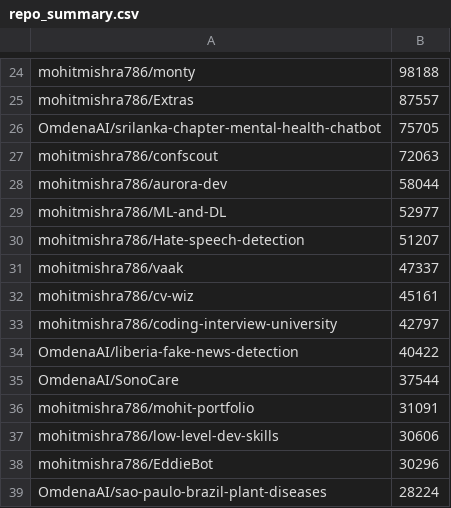
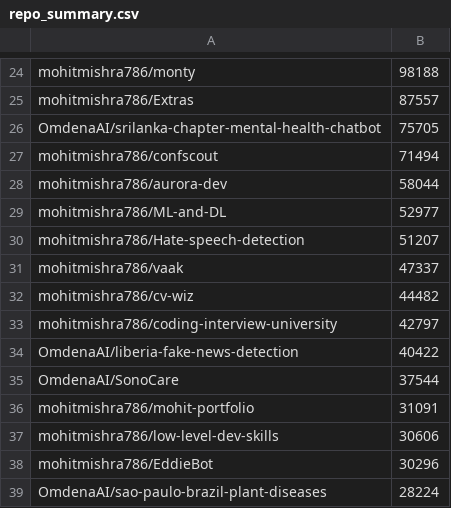
Before and after one commit to mohitmishra786/mohitmishra786, a CSV file: loc_results/repo_summary.csv, drawn as a sheet; only a part is shown, gaps mark what is left out.

```diff
--- a/loc_results/repo_summary.csv
+++ b/loc_results/repo_summary.csv
@@ -26,3 +26,3 @@ mohitmishra786/Extras,87557
 OmdenaAI/srilanka-chapter-mental-health-chatbot,75705
-mohitmishra786/confscout,72063
+mohitmishra786/confscout,71494
 mohitmishra786/aurora-dev,58044
@@ -31,3 +31,3 @@ mohitmishra786/Hate-speech-detection,51207
 mohitmishra786/vaak,47337
-mohitmishra786/cv-wiz,45161
+mohitmishra786/cv-wiz,44482
 mohitmishra786/coding-interview-university,42797
```
Also changed, not shown: loc_results/detailed_results.csv, loc_results/language_summary.csv, 4 other files.
